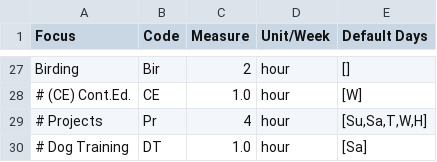
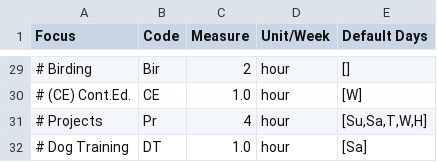
Before and after one commit to DrSkippy/journal-weekly-planner, a CSV file: config/master.csv, drawn as a sheet; only a part is shown, gaps mark what is left out; addresses are those after the commit; the diff covers the shown part only; the diff names each change by its address in the sheet, - before the commit and + after, or states it on an @@ line.

```diff
--- a/config/master.csv
+++ b/config/master.csv
-A29 (Focus): Birding
+A29 (Focus): # Birding
```
Also changed, not shown: 2 added rows and 16 edited cells elsewhere in this file.
